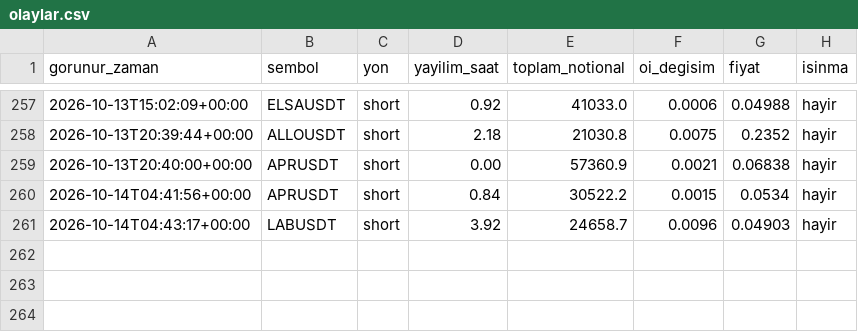
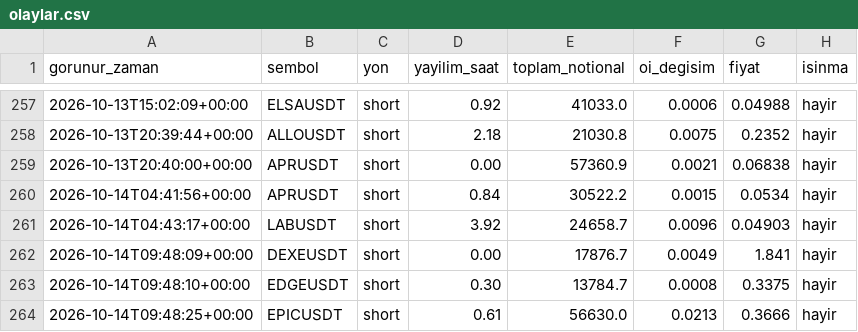
Before and after one commit to varmlx26/balina-dedektor, a CSV file: olaylar.csv, drawn as a sheet; only a part is shown, gaps mark what is left out; the diff names each change by its address in the sheet, - before the commit and + after, or states it on an @@ line.

```diff
--- a/olaylar.csv
+++ b/olaylar.csv
+row 262: 2026-10-14T09:48:09+00:00 | DEXEUSDT | short | 0.00 | 17876.7 | 0.0049 | 1.841 | hayir
+row 263: 2026-10-14T09:48:10+00:00 | EDGEUSDT | short | 0.30 | 13784.7 | 0.0008 | 0.3375 | hayir
+row 264: 2026-10-14T09:48:25+00:00 | EPICUSDT | short | 0.61 | 56630.0 | 0.0213 | 0.3666 | hayir
```
Also changed, not shown: 2 other files.
